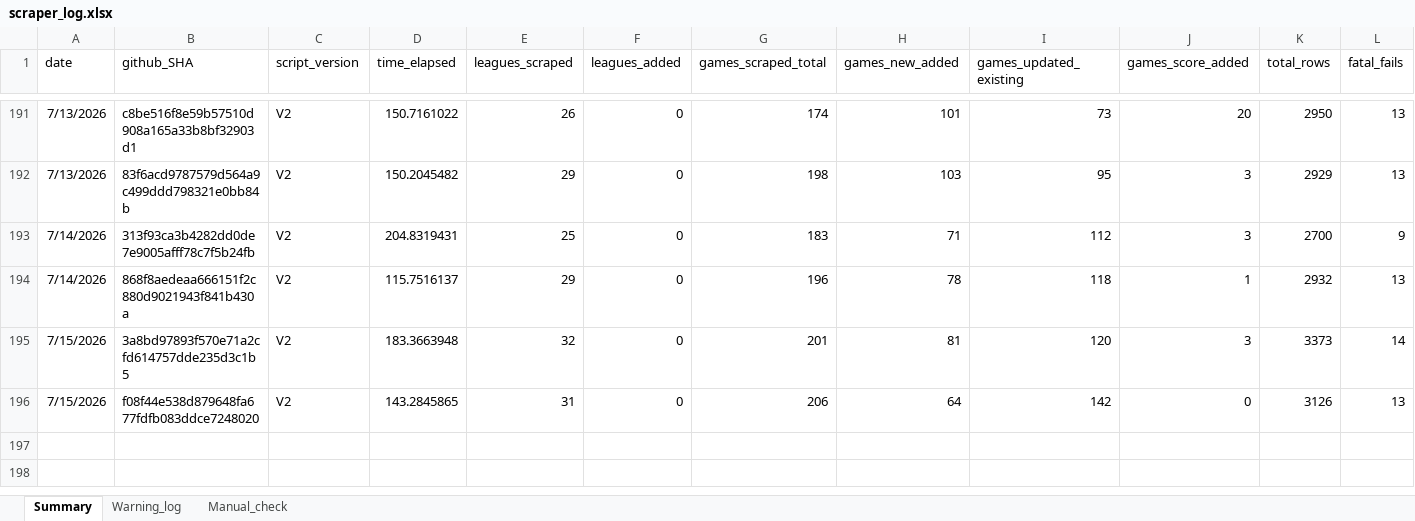
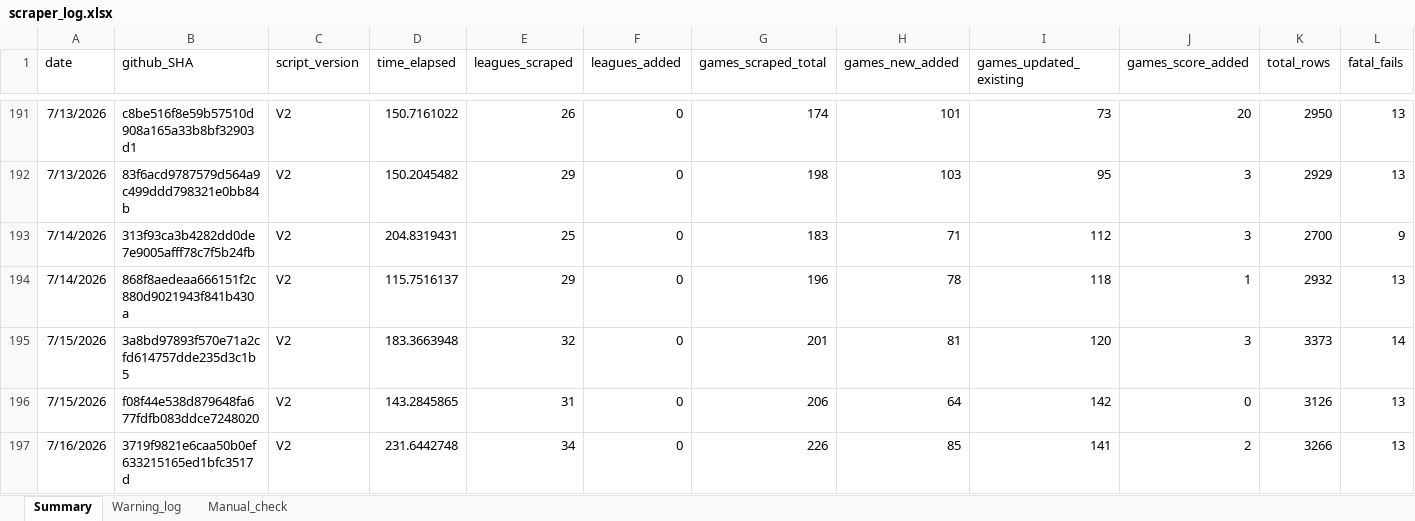
Before and after one commit to Auketas/football_betting, an Excel workbook: data/log/scraper_log.xlsx, sheet Summary, drawn as a sheet; only a part is shown, gaps mark what is left out; values as stored, in another font and other column widths than the file's, no borders; rows hold the shown columns only; the diff names each change by its address in the sheet, - before the commit and + after, or states it on an @@ line.

```diff
--- a/data/log/scraper_log.xlsx (sheet Summary)
+++ b/data/log/scraper_log.xlsx (sheet Summary)
+row 197: 7/16/2026 | 3719f9821e6caa50b0ef633215165ed1bfc3517d | V2 | 231.6442748 | 34 | 0 | 226 | 85 | 141 | 2 | 3266 | 13
```
Also changed, not shown: 20 other files.
